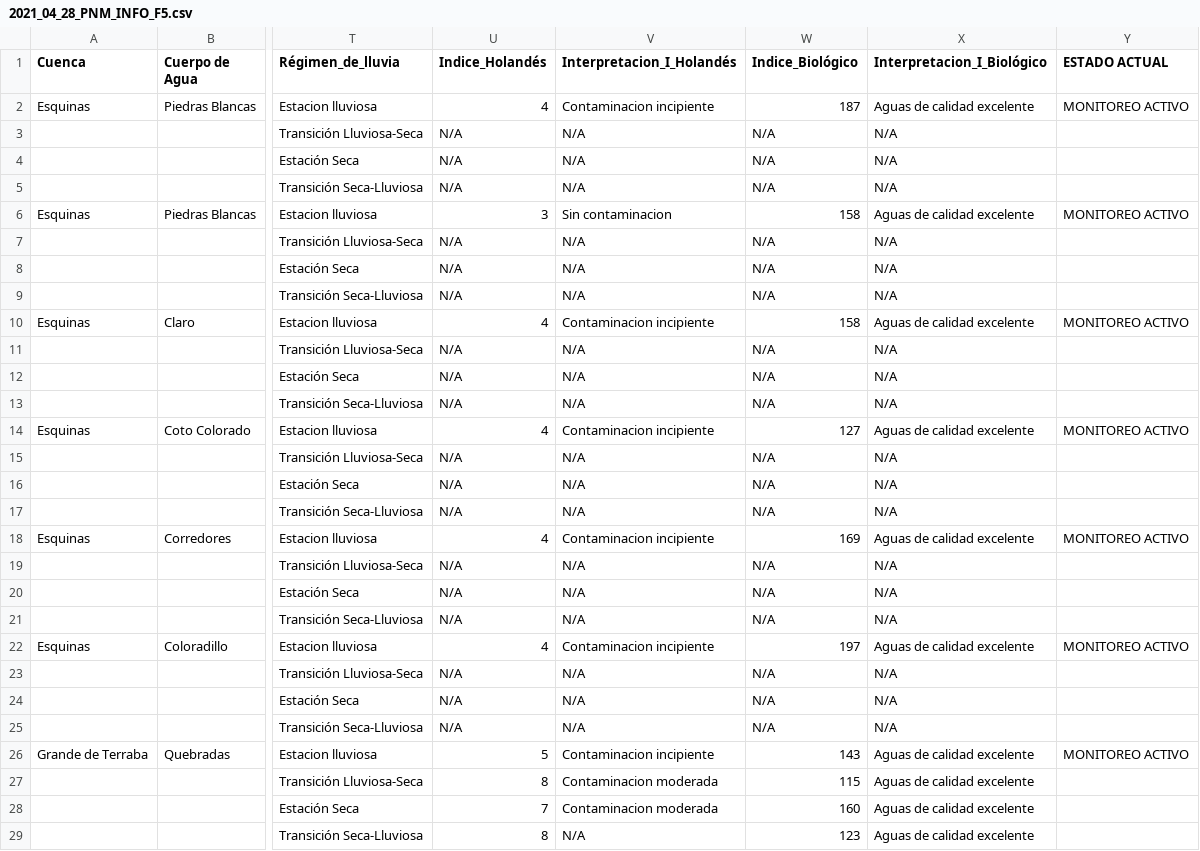
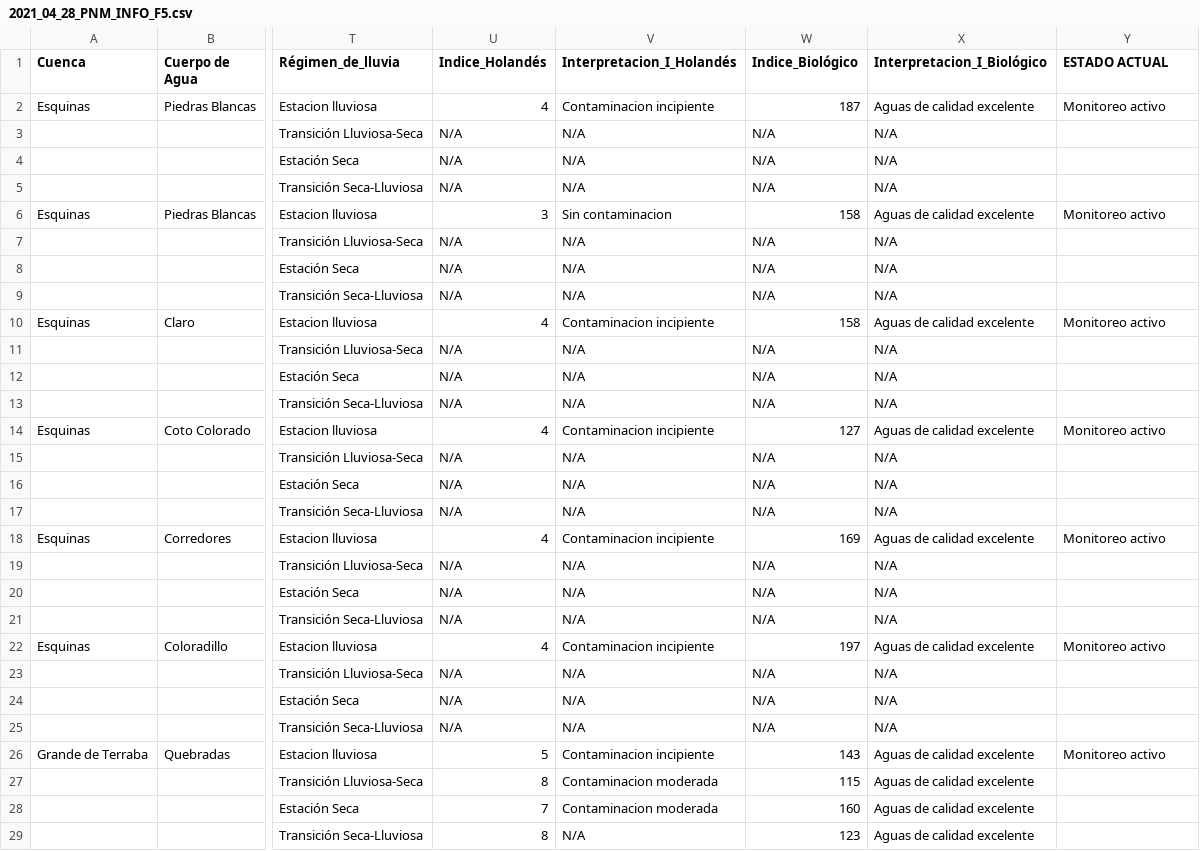
Before and after one commit to direccion-agua-minae/pnm, a CSV file: 2021_04_28_PNM_INFO_F5.csv, drawn as a sheet; only a part is shown, gaps mark what is left out; the diff covers the shown part only; the diff names each change by its address in the sheet, - before the commit and + after, or states it on an @@ line.

Commit message:
Add files via upload

```diff
--- a/2021_04_28_PNM_INFO_F5.csv
+++ b/2021_04_28_PNM_INFO_F5.csv
-Y2 (ESTADO ACTUAL): MONITOREO ACTIVO
+Y2 (ESTADO ACTUAL): Monitoreo activo
-Y6 (ESTADO ACTUAL): MONITOREO ACTIVO
+Y6 (ESTADO ACTUAL): Monitoreo activo
-Y10 (ESTADO ACTUAL): MONITOREO ACTIVO
+Y10 (ESTADO ACTUAL): Monitoreo activo
-Y14 (ESTADO ACTUAL): MONITOREO ACTIVO
+Y14 (ESTADO ACTUAL): Monitoreo activo
-Y18 (ESTADO ACTUAL): MONITOREO ACTIVO
+Y18 (ESTADO ACTUAL): Monitoreo activo
-Y22 (ESTADO ACTUAL): MONITOREO ACTIVO
+Y22 (ESTADO ACTUAL): Monitoreo activo
-Y26 (ESTADO ACTUAL): MONITOREO ACTIVO
+Y26 (ESTADO ACTUAL): Monitoreo activo
```
Also changed, not shown: 186 edited cells elsewhere in this file.
